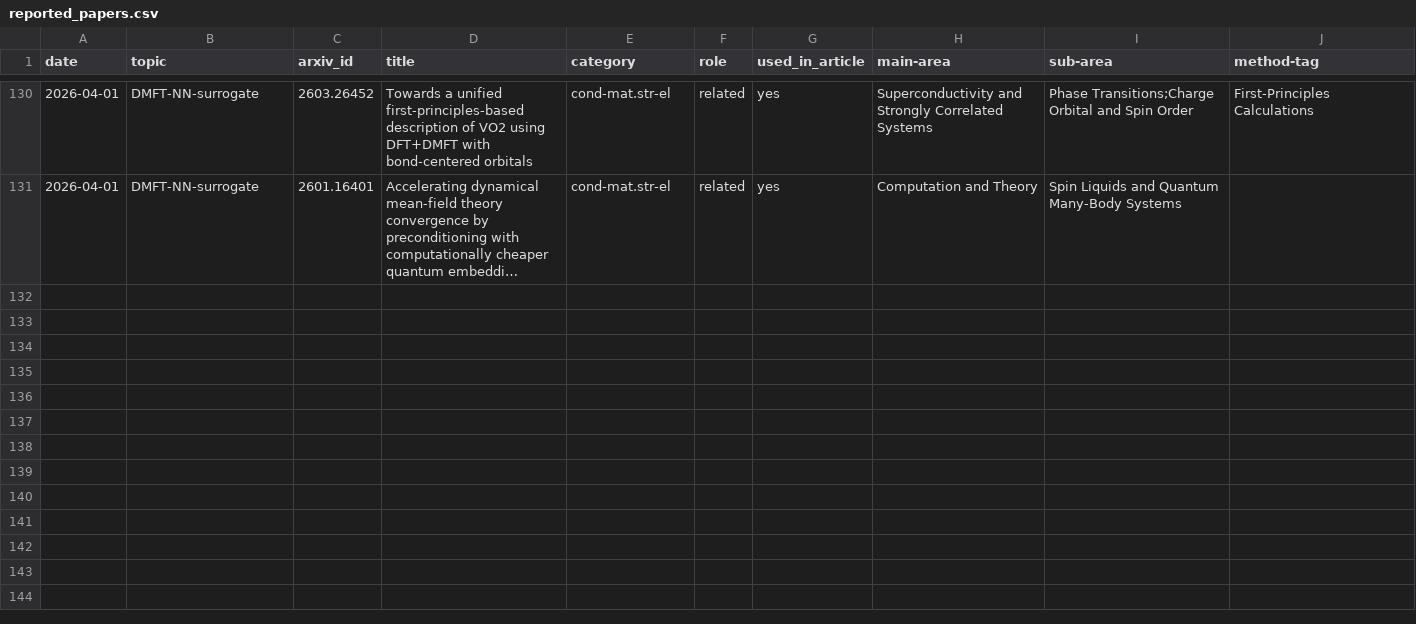
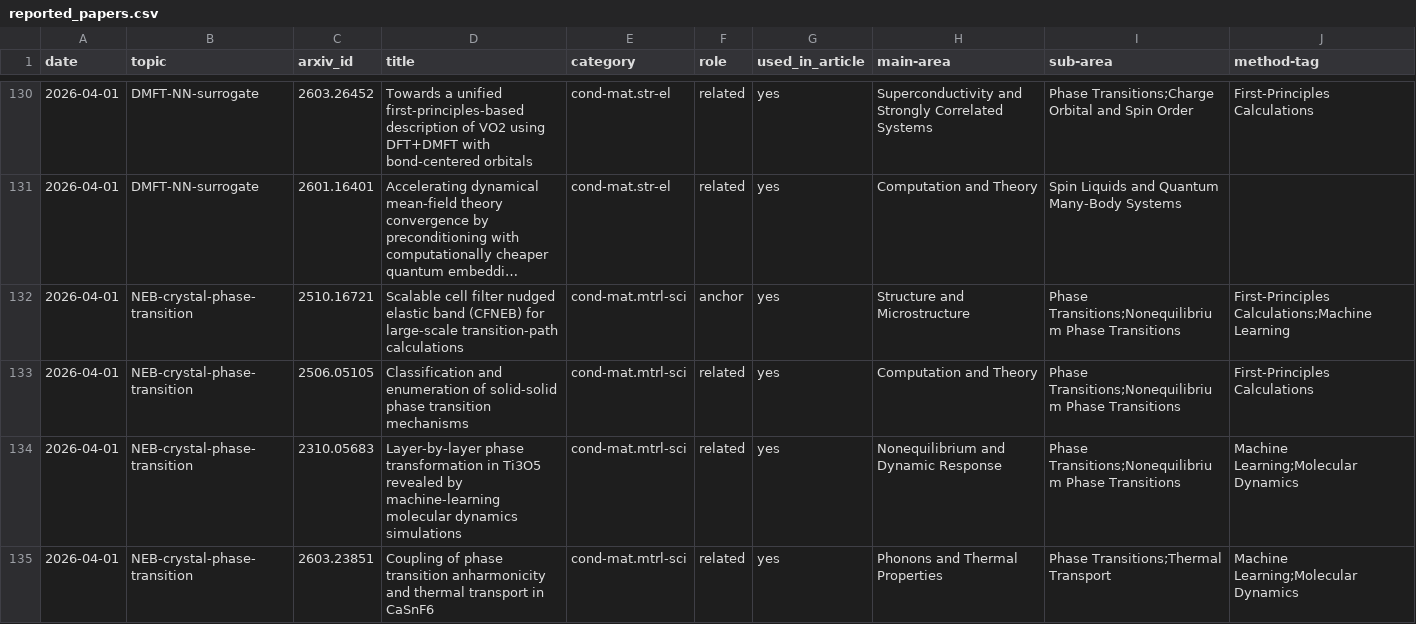
Before and after one commit to rd070672/arxiv-review, a CSV file: src/topic/reported_papers.csv, drawn as a sheet; only a part is shown, gaps mark what is left out; long unchanged cells end in …; the diff covers the shown part only; the diff names each change by its address in the sheet, - before the commit and + after, or states it on an @@ line.

```diff
--- a/src/topic/reported_papers.csv
+++ b/src/topic/reported_papers.csv
+row 132: 2026-04-01 | NEB-crystal-phase-transition | 2510.16721 | Scalable cell filter nudged elastic band (CFNEB) for large-scale transition-path calculations | cond-mat.mtrl-sci | anchor | yes | Structure and Microstructure | Phase Transitions;Nonequilibrium Phase Transitions | First-Principles Calculations;Machine Learning
+row 133: 2026-04-01 | NEB-crystal-phase-transition | 2506.05105 | Classification and enumeration of solid-solid phase transition mechanisms | cond-mat.mtrl-sci | related | yes | Computation and Theory | Phase Transitions;Nonequilibrium Phase Transitions | First-Principles Calculations
+row 134: 2026-04-01 | NEB-crystal-phase-transition | 2310.05683 | Layer-by-layer phase transformation in Ti3O5 revealed by machine-learning molecular dynamics simulations | cond-mat.mtrl-sci | related | yes | Nonequilibrium and Dynamic Response | Phase Transitions;Nonequilibrium Phase Transitions | Machine Learning;Molecular Dynamics
+row 135: 2026-04-01 | NEB-crystal-phase-transition | 2603.23851 | Coupling of phase transition anharmonicity and thermal transport in CaSnF6 | cond-mat.mtrl-sci | related | yes | Phonons and Thermal Properties | Phase Transitions;Thermal Transport | Machine Learning;Molecular Dynamics
```
Also changed, not shown: 4 added rows elsewhere in this file, 10 other files.
